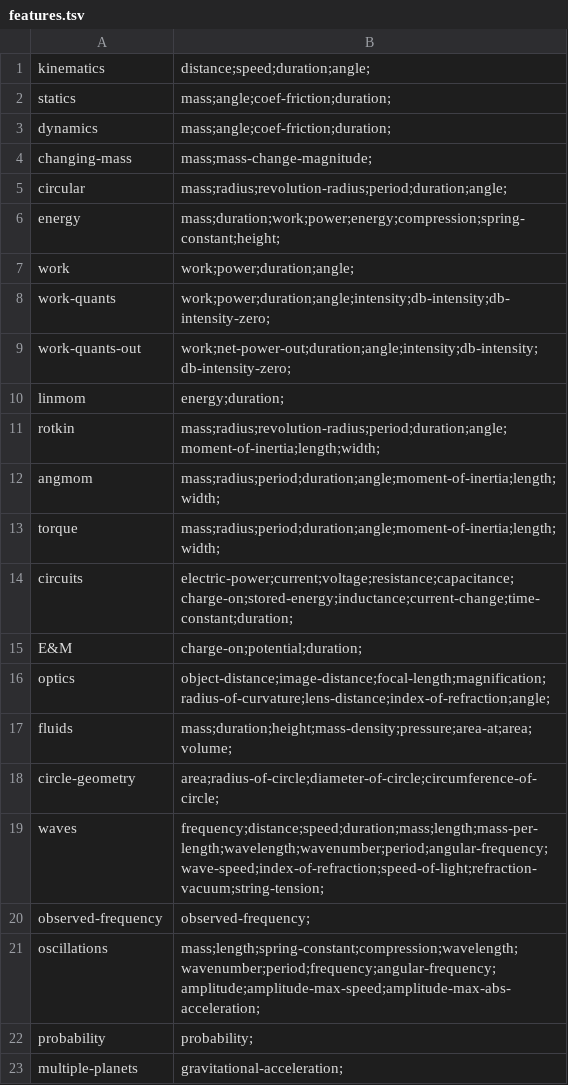
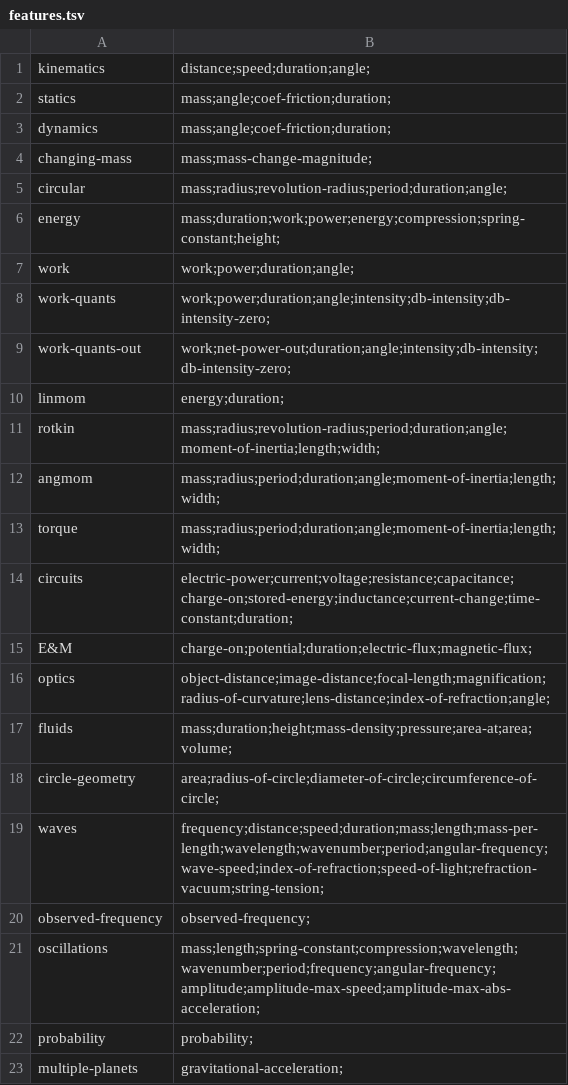
Before and after one commit to bvds/andes, a TSV file: KB/features.tsv, drawn as a sheet.

```diff
--- a/KB/features.tsv
+++ b/KB/features.tsv
@@ -14,3 +14,3 @@ torque	mass;radius;period;duration;angle;moment-of-inertia;length;width;
 circuits	electric-power;current;voltage;resistance;capacitance;charge-on;stored-energy;inductance;current-change;time-constant;duration;
-E&M	charge-on;potential;duration;
+E&M	charge-on;potential;duration;electric-flux;magnetic-flux;
 optics	object-distance;image-distance;focal-length;magnification;radius-of-curvature;lens-distance;index-of-refraction;angle;
```
Also changed, not shown: KB/scalars.tsv, 2 other files.
